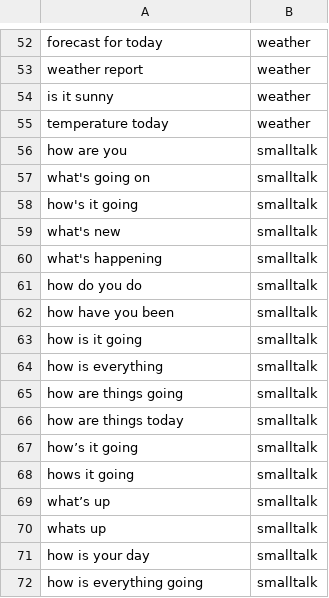
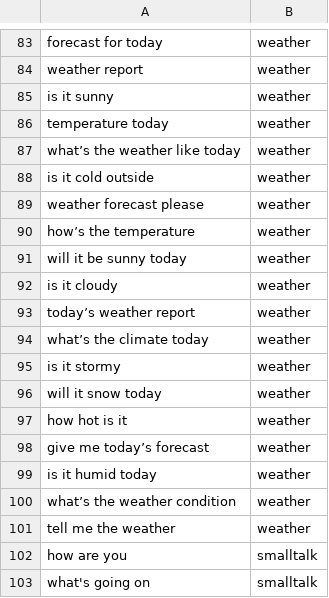
Before and after one commit to sumitsprint/AI-Bot_Mark_1, a CSV file: xbotai-api/data/intents.csv, drawn as a sheet; only a part is shown, gaps mark what is left out; the shorter side is filled out with more unchanged rows; the diff covers the shown part only; the diff names each change by its address in the sheet, - before the commit and + after, or states it on an @@ line.

```diff
--- a/xbotai-api/data/intents.csv
+++ b/xbotai-api/data/intents.csv
+row 87: what’s the weather like today | weather
+row 88: is it cold outside | weather
+row 89: weather forecast please | weather
+row 90: how’s the temperature | weather
+row 91: will it be sunny today | weather
+row 92: is it cloudy | weather
+row 93: today’s weather report | weather
+row 94: what’s the climate today | weather
+row 95: is it stormy | weather
+row 96: will it snow today | weather
+row 97: how hot is it | weather
+row 98: give me today’s forecast | weather
+row 99: is it humid today | weather
+row 100: what’s the weather condition | weather
+row 101: tell me the weather | weather
```
Also changed, not shown: 51 added rows elsewhere in this file, 4 other files.
